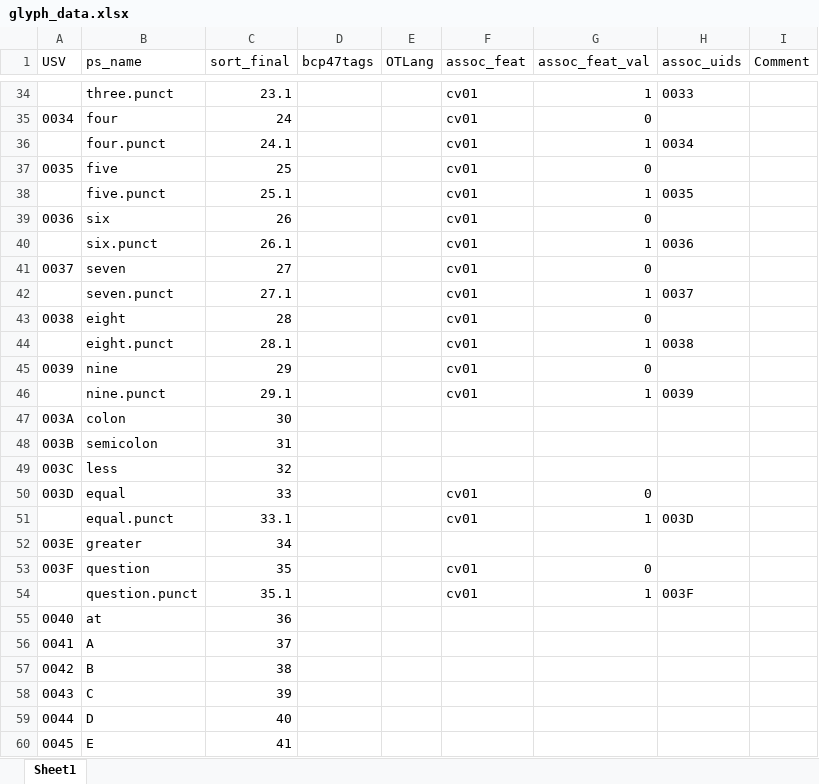
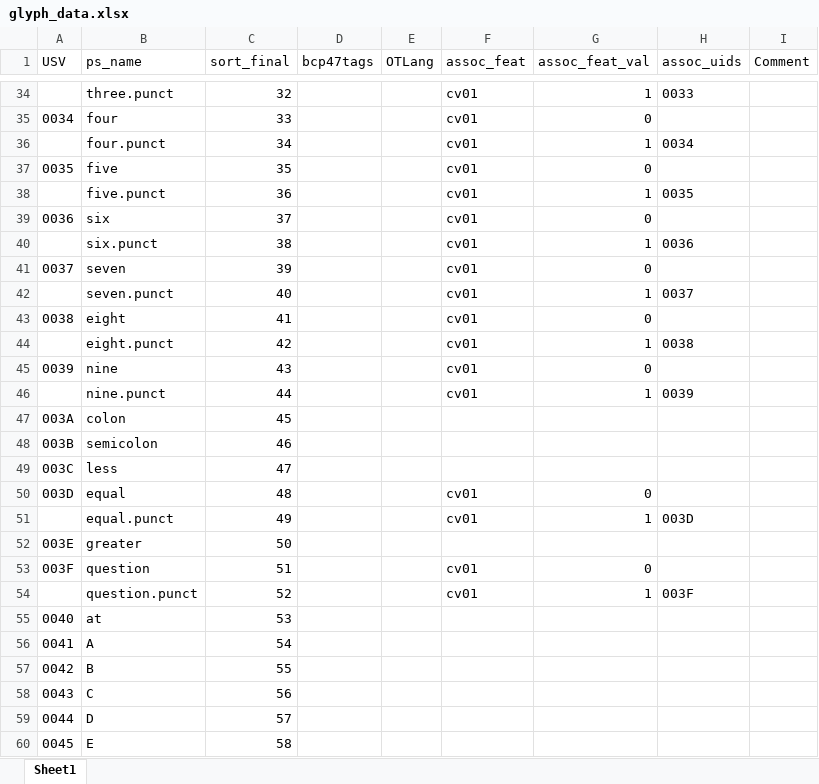
Before and after one commit to silnrsi/font-abyssinica, an Excel workbook: source/glyph_data.xlsx, sheet Sheet1, drawn as a sheet; only a part is shown, gaps mark what is left out; values as stored, in another font and other column widths than the file's, no borders; the diff covers the shown part only; the diff names each change by its address in the sheet, - before the commit and + after, or states it on an @@ line.

Commit message:
Add .nobar glyphs and change sort order values.

```diff
--- a/source/glyph_data.xlsx (sheet Sheet1)
+++ b/source/glyph_data.xlsx (sheet Sheet1)
-C34 (sort_final): 23.1
+C34 (sort_final): 32
-C35 (sort_final): 24
+C35 (sort_final): 33
-C36 (sort_final): 24.1
+C36 (sort_final): 34
-C37 (sort_final): 25
+C37 (sort_final): 35
-C38 (sort_final): 25.1
+C38 (sort_final): 36
-C39 (sort_final): 26
+C39 (sort_final): 37
-C40 (sort_final): 26.1
+C40 (sort_final): 38
-C41 (sort_final): 27
+C41 (sort_final): 39
-C42 (sort_final): 27.1
+C42 (sort_final): 40
-C43 (sort_final): 28
+C43 (sort_final): 41
-C44 (sort_final): 28.1
+C44 (sort_final): 42
-C45 (sort_final): 29
+C45 (sort_final): 43
-C46 (sort_final): 29.1
+C46 (sort_final): 44
-C47 (sort_final): 30
+C47 (sort_final): 45
-C48 (sort_final): 31
+C48 (sort_final): 46
-C49 (sort_final): 32
+C49 (sort_final): 47
-C50 (sort_final): 33
+C50 (sort_final): 48
-C51 (sort_final): 33.1
+C51 (sort_final): 49
-C52 (sort_final): 34
+C52 (sort_final): 50
-C53 (sort_final): 35
+C53 (sort_final): 51
-C54 (sort_final): 35.1
+C54 (sort_final): 52
-C55 (sort_final): 36
+C55 (sort_final): 53
-C56 (sort_final): 37
+C56 (sort_final): 54
-C57 (sort_final): 38
+C57 (sort_final): 55
-C58 (sort_final): 39
+C58 (sort_final): 56
-C59 (sort_final): 40
+C59 (sort_final): 57
-C60 (sort_final): 41
+C60 (sort_final): 58
```
Also changed, not shown: 20 added rows and 892 edited cells elsewhere in this sheet, 1 other file.
